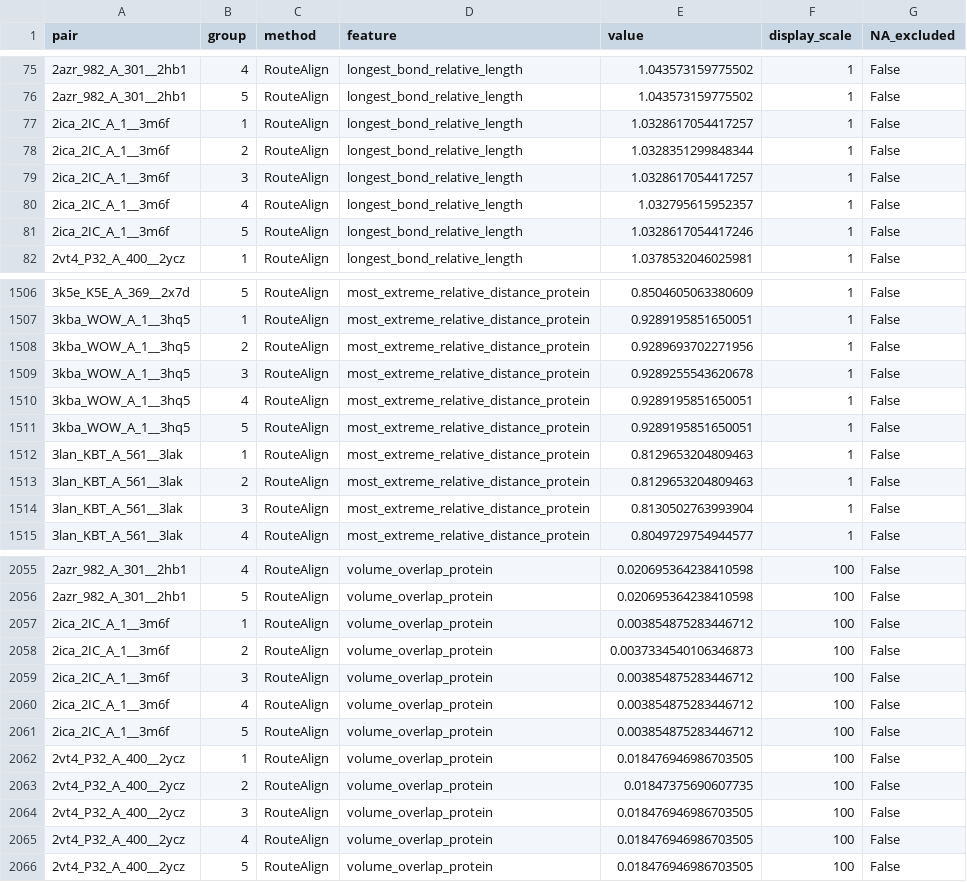
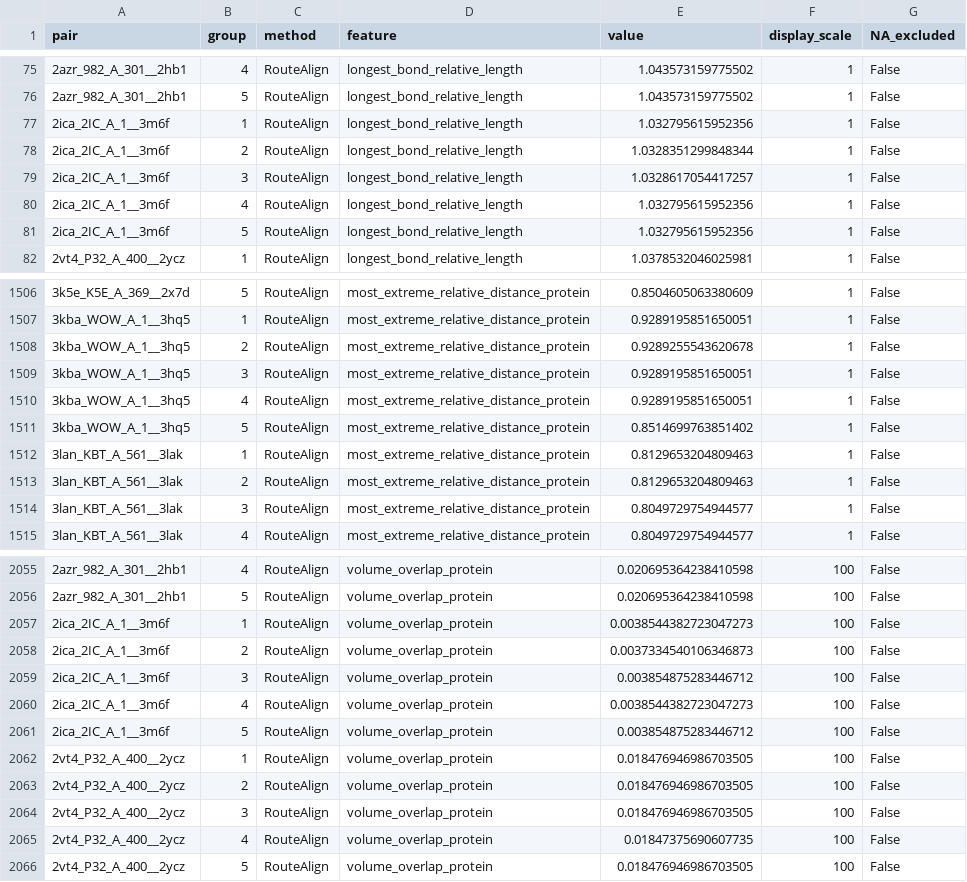
Before and after one commit to wushen1103-collab/RouteAlign, a CSV file: reference/supporting/continuous_geometry.csv, drawn as a sheet; only a part is shown, gaps mark what is left out; the diff covers the shown part only.

```diff
--- a/reference/supporting/continuous_geometry.csv
+++ b/reference/supporting/continuous_geometry.csv
@@ -76,7 +76,7 @@ pair,group,method,feature,value,display_scale,NA_excluded
 2azr_982_A_301__2hb1,5,RouteAlign,longest_bond_relative_length,1.043573159775502,1,False
-2ica_2IC_A_1__3m6f,1,RouteAlign,longest_bond_relative_length,1.0328617054417257,1,False
+2ica_2IC_A_1__3m6f,1,RouteAlign,longest_bond_relative_length,1.032795615952356,1,False
 2ica_2IC_A_1__3m6f,2,RouteAlign,longest_bond_relative_length,1.0328351299848344,1,False
 2ica_2IC_A_1__3m6f,3,RouteAlign,longest_bond_relative_length,1.0328617054417257,1,False
-2ica_2IC_A_1__3m6f,4,RouteAlign,longest_bond_relative_length,1.032795615952357,1,False
-2ica_2IC_A_1__3m6f,5,RouteAlign,longest_bond_relative_length,1.0328617054417246,1,False
+2ica_2IC_A_1__3m6f,4,RouteAlign,longest_bond_relative_length,1.032795615952356,1,False
+2ica_2IC_A_1__3m6f,5,RouteAlign,longest_bond_relative_length,1.032795615952356,1,False
 2vt4_P32_A_400__2ycz,1,RouteAlign,longest_bond_relative_length,1.0378532046025981,1,False
@@ -1507,9 +1507,9 @@ pair,group,method,feature,value,display_scale,NA_excluded
 3kba_WOW_A_1__3hq5,1,RouteAlign,most_extreme_relative_distance_protein,0.9289195851650051,1,False
-3kba_WOW_A_1__3hq5,2,RouteAlign,most_extreme_relative_distance_protein,0.9289693702271956,1,False
-3kba_WOW_A_1__3hq5,3,RouteAlign,most_extreme_relative_distance_protein,0.9289255543620678,1,False
+3kba_WOW_A_1__3hq5,2,RouteAlign,most_extreme_relative_distance_protein,0.9289255543620678,1,False
+3kba_WOW_A_1__3hq5,3,RouteAlign,most_extreme_relative_distance_protein,0.9289195851650051,1,False
 3kba_WOW_A_1__3hq5,4,RouteAlign,most_extreme_relative_distance_protein,0.9289195851650051,1,False
-3kba_WOW_A_1__3hq5,5,RouteAlign,most_extreme_relative_distance_protein,0.9289195851650051,1,False
+3kba_WOW_A_1__3hq5,5,RouteAlign,most_extreme_relative_distance_protein,0.8514699763851402,1,False
 3lan_KBT_A_561__3lak,1,RouteAlign,most_extreme_relative_distance_protein,0.8129653204809463,1,False
 3lan_KBT_A_561__3lak,2,RouteAlign,most_extreme_relative_distance_protein,0.8129653204809463,1,False
-3lan_KBT_A_561__3lak,3,RouteAlign,most_extreme_relative_distance_protein,0.8130502763993904,1,False
+3lan_KBT_A_561__3lak,3,RouteAlign,most_extreme_relative_distance_protein,0.8049729754944577,1,False
 3lan_KBT_A_561__3lak,4,RouteAlign,most_extreme_relative_distance_protein,0.8049729754944577,1,False
@@ -2056,11 +2056,11 @@ pair,group,method,feature,value,display_scale,NA_excluded
 2azr_982_A_301__2hb1,5,RouteAlign,volume_overlap_protein,0.020695364238410598,100,False
-2ica_2IC_A_1__3m6f,1,RouteAlign,volume_overlap_protein,0.003854875283446712,100,False
+2ica_2IC_A_1__3m6f,1,RouteAlign,volume_overlap_protein,0.0038544382723047273,100,False
 2ica_2IC_A_1__3m6f,2,RouteAlign,volume_overlap_protein,0.0037334540106346873,100,False
 2ica_2IC_A_1__3m6f,3,RouteAlign,volume_overlap_protein,0.003854875283446712,100,False
-2ica_2IC_A_1__3m6f,4,RouteAlign,volume_overlap_protein,0.003854875283446712,100,False
+2ica_2IC_A_1__3m6f,4,RouteAlign,volume_overlap_protein,0.0038544382723047273,100,False
 2ica_2IC_A_1__3m6f,5,RouteAlign,volume_overlap_protein,0.003854875283446712,100,False
 2vt4_P32_A_400__2ycz,1,RouteAlign,volume_overlap_protein,0.018476946986703505,100,False
-2vt4_P32_A_400__2ycz,2,RouteAlign,volume_overlap_protein,0.01847375690607735,100,False
+2vt4_P32_A_400__2ycz,2,RouteAlign,volume_overlap_protein,0.018476946986703505,100,False
 2vt4_P32_A_400__2ycz,3,RouteAlign,volume_overlap_protein,0.018476946986703505,100,False
-2vt4_P32_A_400__2ycz,4,RouteAlign,volume_overlap_protein,0.018476946986703505,100,False
+2vt4_P32_A_400__2ycz,4,RouteAlign,volume_overlap_protein,0.01847375690607735,100,False
 2vt4_P32_A_400__2ycz,5,RouteAlign,volume_overlap_protein,0.018476946986703505,100,False
```
Also changed, not shown: 41 edited cells elsewhere in this file, reference/supporting/family_effects.csv, reference/supporting/repair_observations.csv, 19 other files.
